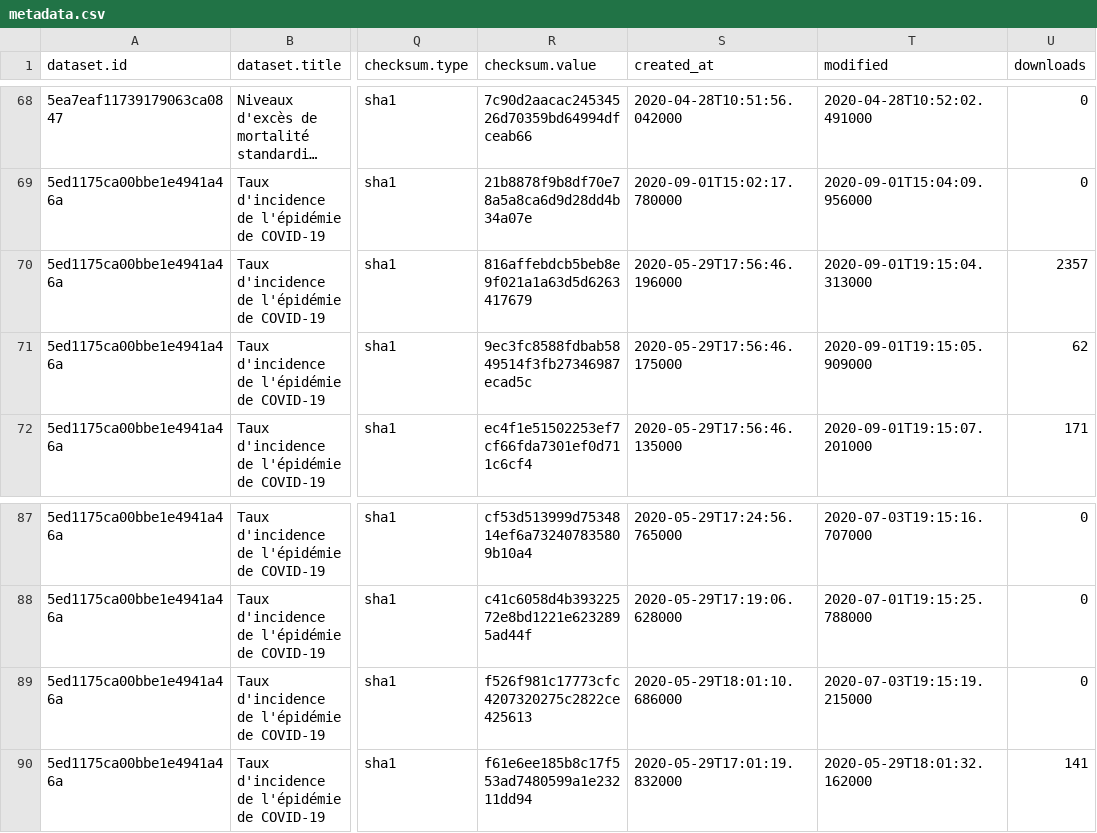
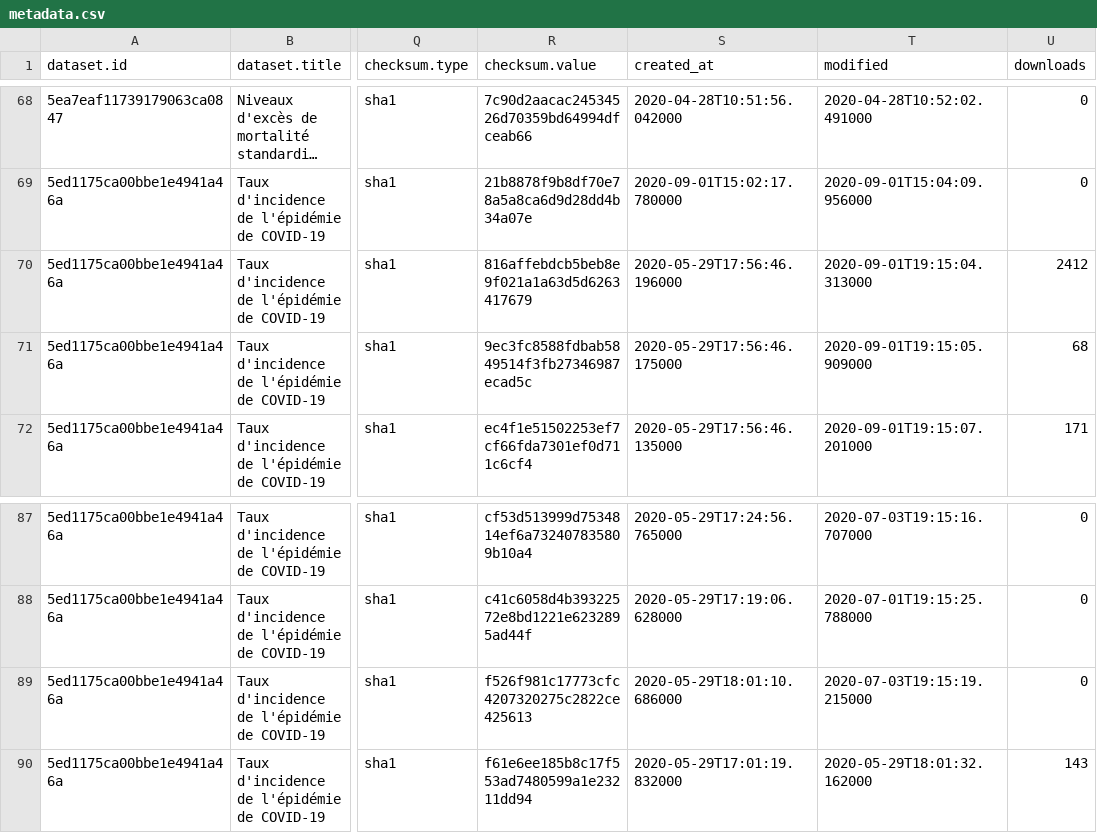
Before and after one commit to stepan-a/covid-19, a CSV file: data/france/metadata.csv, drawn as a sheet; only a part is shown, gaps mark what is left out; long unchanged cells end in …; the diff covers the shown part only; the diff names each change by its address in the sheet, - before the commit and + after, or states it on an @@ line.

```diff
--- a/data/france/metadata.csv
+++ b/data/france/metadata.csv
-U70 (downloads): 2357
+U70 (downloads): 2412
-U71 (downloads): 62
+U71 (downloads): 68
-U90 (downloads): 141
+U90 (downloads): 143
```
Also changed, not shown: 1 added row, 1 removed row, 14 moved rows and 9 edited cells elsewhere in this file, 38 other files.
